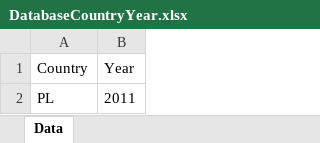
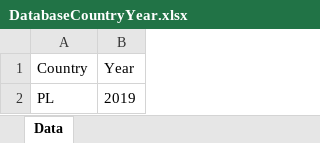
Before and after one commit to brzezinski666/SimPaths, an Excel workbook: input/DatabaseCountryYear.xlsx, sheet Data, drawn as a sheet; values as stored, in another font and other column widths than the file's, no borders; the diff names each change by its address in the sheet, - before the commit and + after, or states it on an @@ line.

```diff
--- a/input/DatabaseCountryYear.xlsx (sheet Data)
+++ b/input/DatabaseCountryYear.xlsx (sheet Data)
-B2 (Year): 2011
+B2 (Year): 2019
```
Also changed, not shown: input/EUROMODpolicySchedule.xlsx, input/align_popProjections.xlsx, 4 other files.
